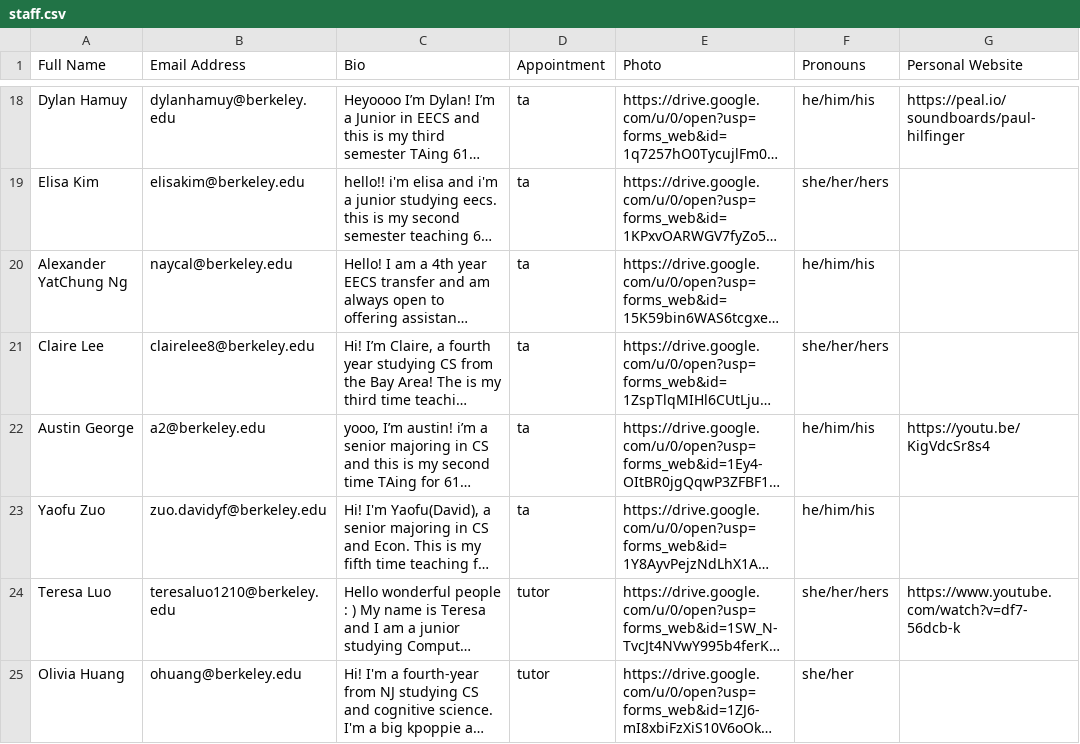
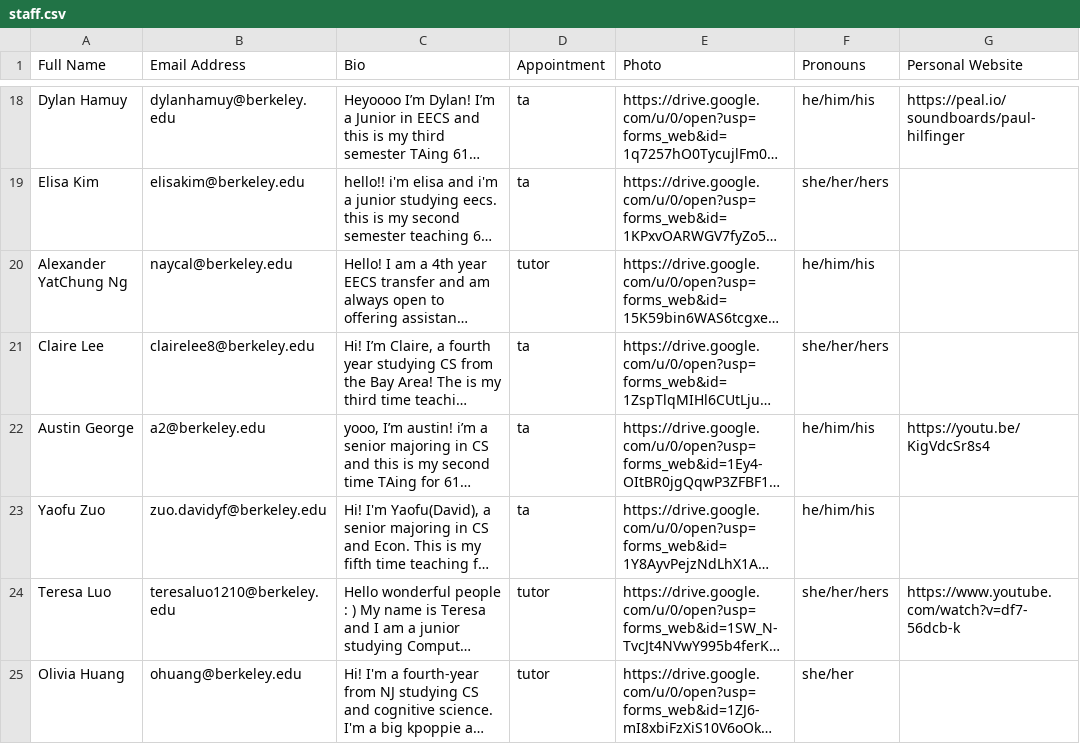
Before and after one commit to Berkeley-CS61B/website-fa23, a CSV file: _data/staff.csv, drawn as a sheet; only a part is shown, gaps mark what is left out; long unchanged cells end in …; the diff names each change by its address in the sheet, - before the commit and + after, or states it on an @@ line.

Commit message:
Staff changes

```diff
--- a/_data/staff.csv
+++ b/_data/staff.csv
-D20 (Appointment): ta
+D20 (Appointment): tutor
```
Also changed, not shown: 2 other files.
